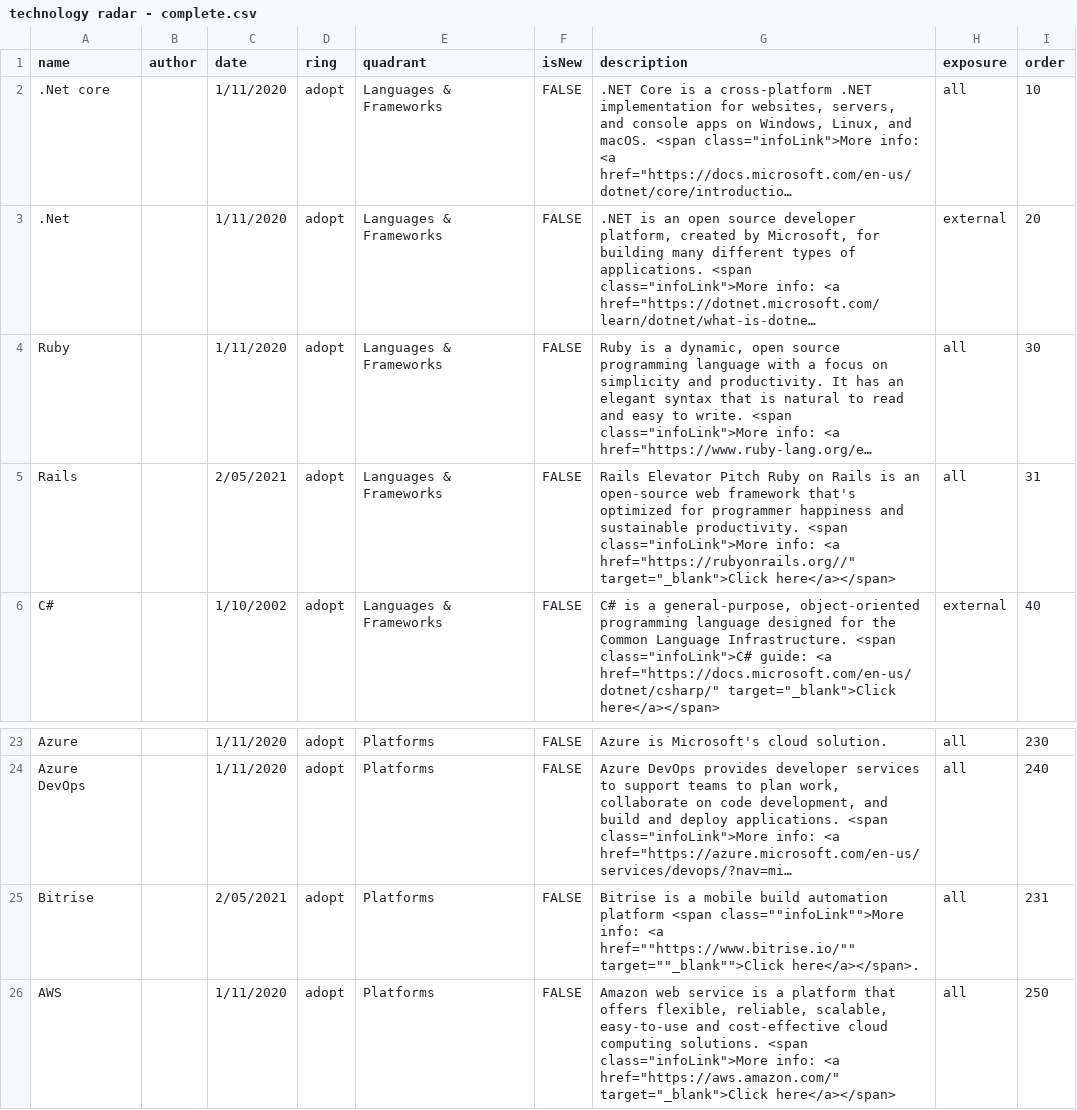
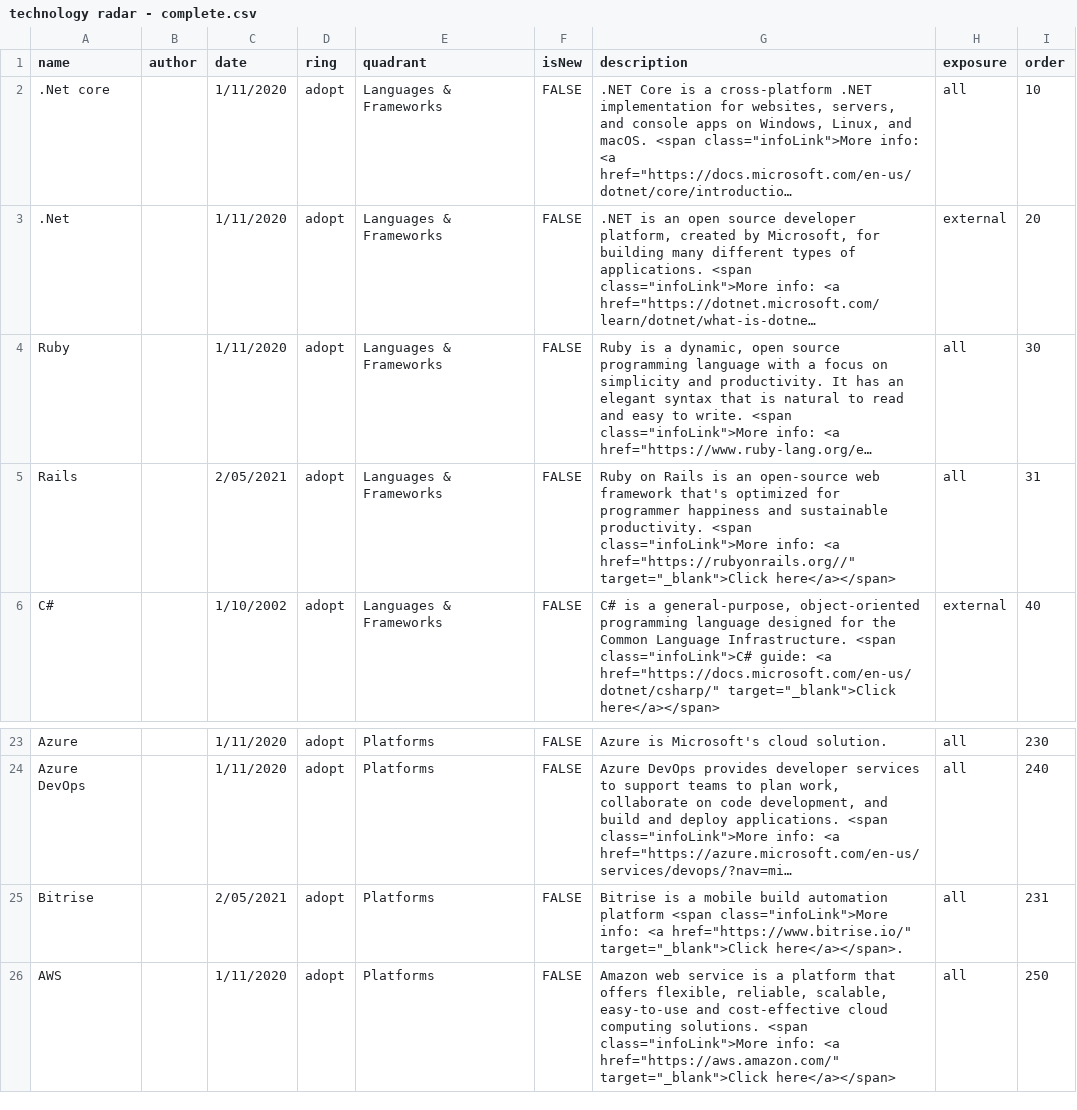
Before and after one commit to thoughtworks/build-your-own-radar, a CSV file: dist/technology radar - complete.csv, drawn as a sheet; only a part is shown, gaps mark what is left out; long unchanged cells end in …; the diff names each change by its address in the sheet, - before the commit and + after, or states it on an @@ line.

Commit message:
fix (platforms) add quotes to bitrise description and remove elevator pitch on Rails

```diff
--- a/dist/technology radar - complete.csv
+++ b/dist/technology radar - complete.csv
-G5 (description): Rails Elevator Pitch Ruby on…
+G5 (description): Ruby on…
-G25 (description): …platform <span class=""infoLink"">More info: <a href=""https://www.bitrise.io/"" target=""_blank"">Click here</a></span>.
+G25 (description): …platform <span class="infoLink">More info: <a href="https://www.bitrise.io/" target="_blank">Click here</a></span>.
```
